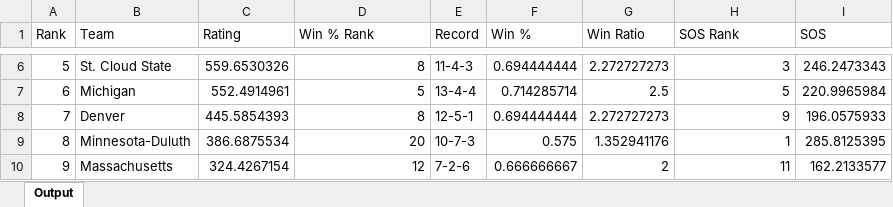
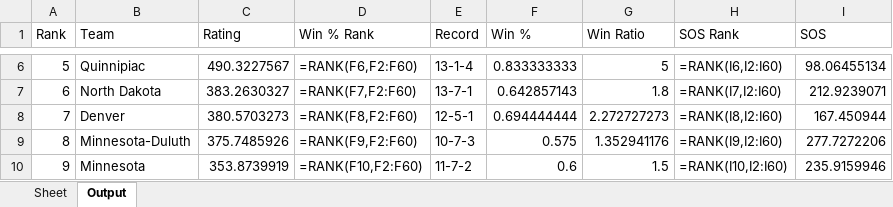
Before and after one commit to sezenack/Bradley-Terry-Sports-Model, an Excel workbook: Bradley-Terry Spreadsheet NCAA Hockey.xlsx, sheet Output, drawn as a sheet; only a part is shown, gaps mark what is left out; values as stored, in another font and other column widths than the file's, no borders; formulas without a stored value are shown as written; the diff covers the shown part only; the diff names each change by its address in the sheet, - before the commit and + after, or states it on an @@ line.

Commit message:
minor changes to reading files, added NCAA women

```diff
--- a/Bradley-Terry Spreadsheet NCAA Hockey.xlsx (sheet Output)
+++ b/Bradley-Terry Spreadsheet NCAA Hockey.xlsx (sheet Output)
+sheet tab: Sheet
-B6 (Team): St. Cloud State
+B6 (Team): Quinnipiac
-C6 (Rating): 559.6530326
+C6 (Rating): 490.3227567
-D6 (Win % Rank): 8
+D6 (Win % Rank): =RANK(F6,F2:F60)
-E6 (Record): 11-4-3
+E6 (Record): 13-1-4
-F6 (Win %): 0.694444444
+F6 (Win %): 0.833333333
-G6 (Win Ratio): 2.272727273
+G6 (Win Ratio): 5
-H6 (SOS Rank): 3
+H6 (SOS Rank): =RANK(I6,I2:I60)
-I6 (SOS): 246.2473343
+I6 (SOS): 98.06455134
-B7 (Team): Michigan
+B7 (Team): North Dakota
-C7 (Rating): 552.4914961
+C7 (Rating): 383.2630327
-D7 (Win % Rank): 5
+D7 (Win % Rank): =RANK(F7,F2:F60)
-E7 (Record): 13-4-4
+E7 (Record): 13-7-1
-F7 (Win %): 0.714285714
+F7 (Win %): 0.642857143
-G7 (Win Ratio): 2.5
+G7 (Win Ratio): 1.8
-H7 (SOS Rank): 5
+H7 (SOS Rank): =RANK(I7,I2:I60)
-I7 (SOS): 220.9965984
+I7 (SOS): 212.9239071
-C8 (Rating): 445.5854393
+C8 (Rating): 380.5703273
-D8 (Win % Rank): 8
+D8 (Win % Rank): =RANK(F8,F2:F60)
-H8 (SOS Rank): 9
+H8 (SOS Rank): =RANK(I8,I2:I60)
-I8 (SOS): 196.0575933
+I8 (SOS): 167.450944
-C9 (Rating): 386.6875534
+C9 (Rating): 375.7485926
-D9 (Win % Rank): 20
+D9 (Win % Rank): =RANK(F9,F2:F60)
-H9 (SOS Rank): 1
+H9 (SOS Rank): =RANK(I9,I2:I60)
-I9 (SOS): 285.8125395
+I9 (SOS): 277.7272206
-B10 (Team): Massachusetts
+B10 (Team): Minnesota
-C10 (Rating): 324.4267154
+C10 (Rating): 353.8739919
-D10 (Win % Rank): 12
+D10 (Win % Rank): =RANK(F10,F2:F60)
-E10 (Record): 7-2-6
+E10 (Record): 11-7-2
-F10 (Win %): 0.666666667
+F10 (Win %): 0.6
-G10 (Win Ratio): 2
+G10 (Win Ratio): 1.5
-H10 (SOS Rank): 11
+H10 (SOS Rank): =RANK(I10,I2:I60)
-I10 (SOS): 162.2133577
+I10 (SOS): 235.9159946
```
Also changed, not shown: 405 edited cells elsewhere in this sheet, 2 other files.
